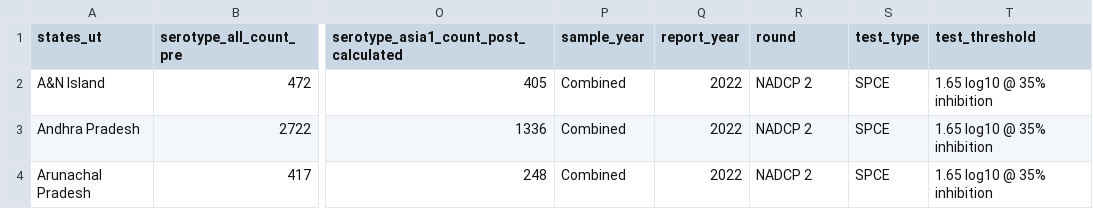
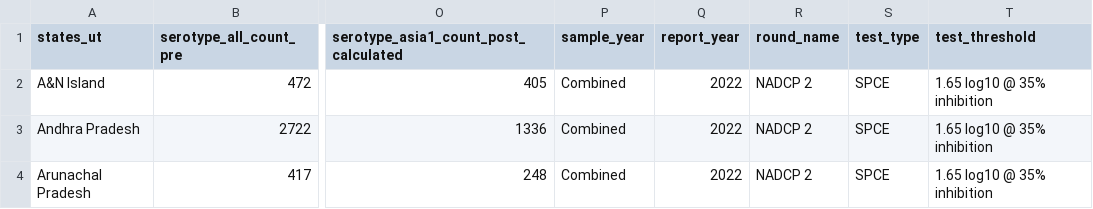
Before and after one commit to arnold-c/FMDData, a CSV file: data/icar-seroprevalence/processed/nadcp_2.csv, drawn as a sheet; only a part is shown, gaps mark what is left out; the diff names each change by its address in the sheet, - before the commit and + after, or states it on an @@ line.

```diff
--- a/data/icar-seroprevalence/processed/nadcp_2.csv
+++ b/data/icar-seroprevalence/processed/nadcp_2.csv
-R1: round
+R1: round_name
```
Also changed, not shown: data/icar-seroprevalence/processed/nadcp_2_2021.csv, data/icar-seroprevalence/processed/nadcp_2_2022.csv, 3 other files.
